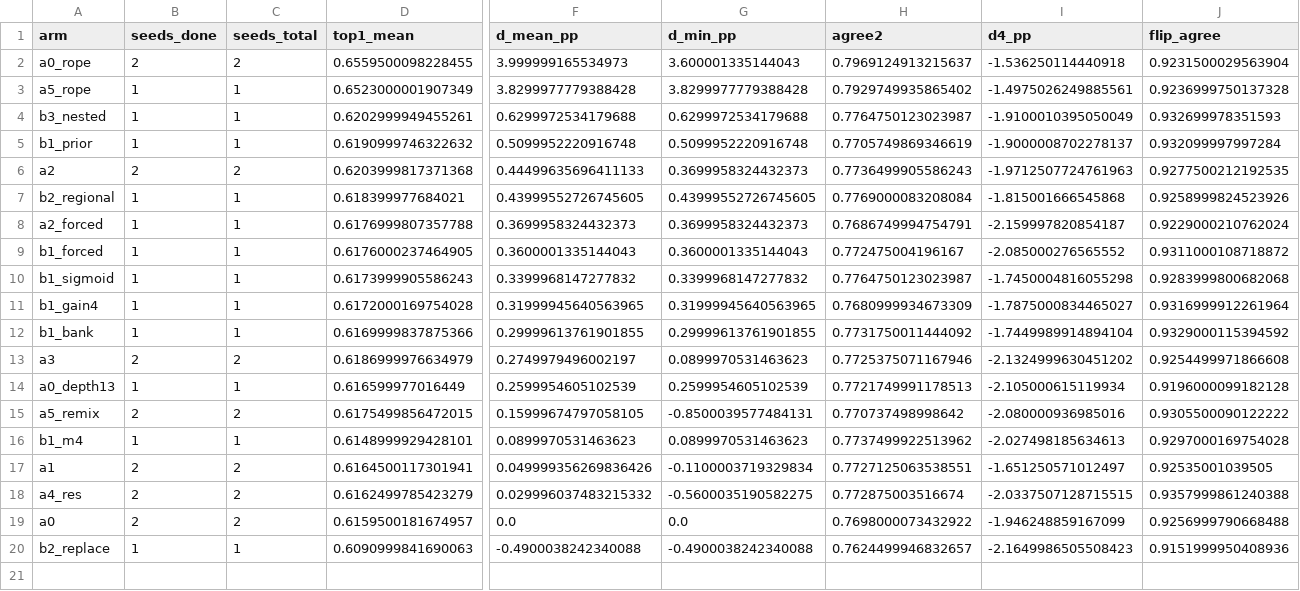
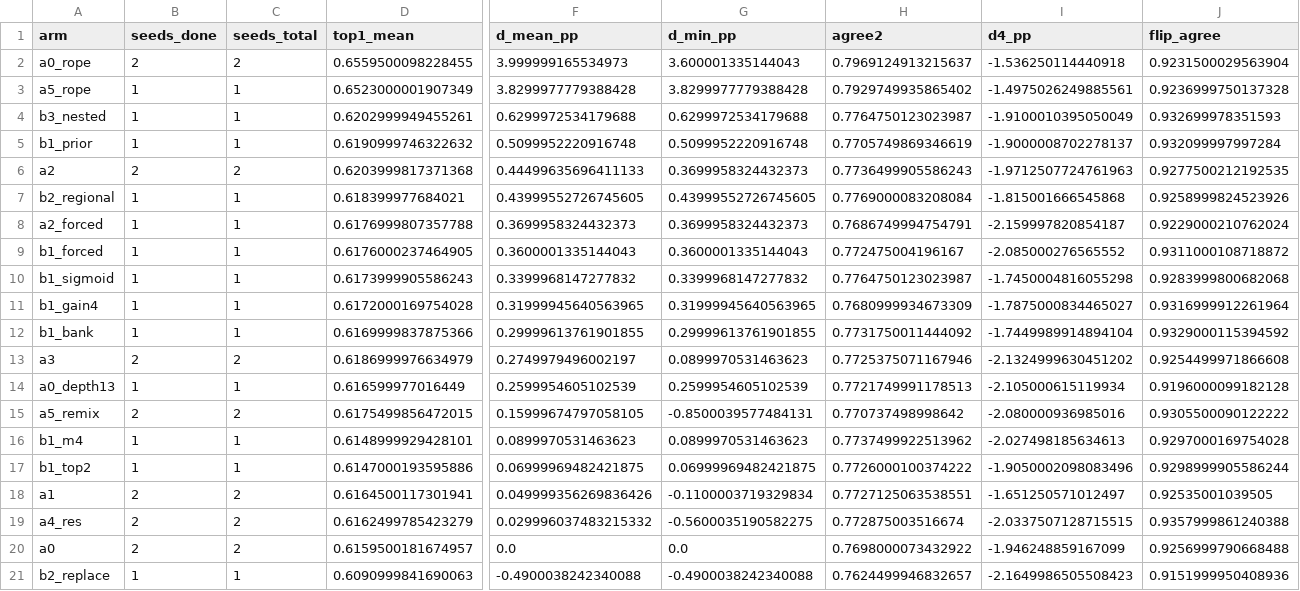
Before and after one commit to rmamane/querent, a CSV file: reports/mps_screening.csv, drawn as a sheet; only a part is shown, gaps mark what is left out; rows hold the shown columns only; the diff names each change by its address in the sheet, - before the commit and + after, or states it on an @@ line.

Commit message:
reports: auto-update mps screening table

```diff
--- a/reports/mps_screening.csv
+++ b/reports/mps_screening.csv
+row 17: b1_top2 | 1 | 1 | 0.6147000193595886 | 0.06999969482421875 | 0.06999969482421875 | 0.7726000100374222 | -1.9050002098083496 | 0.9298999905586244
```
Also changed, not shown: 2 other files.
